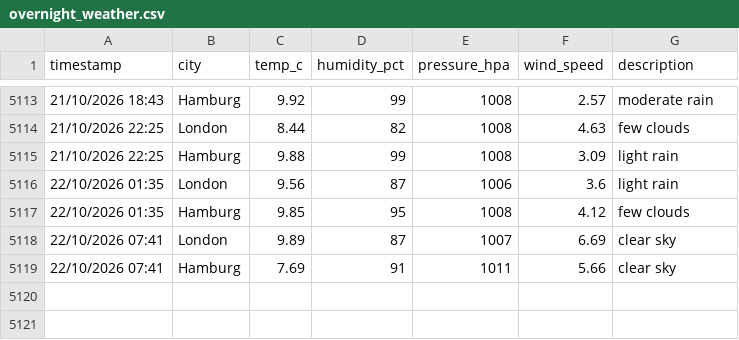
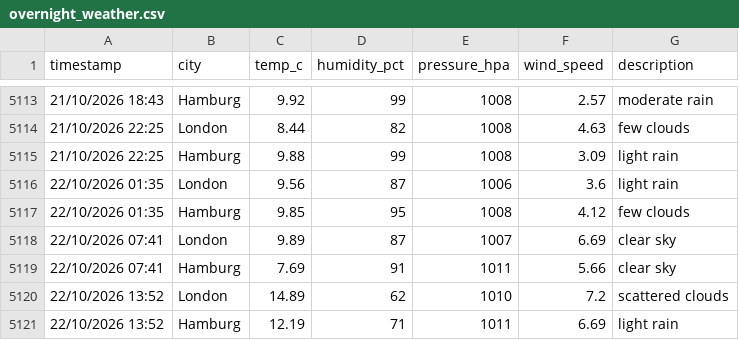
Before and after one commit to vulevu228/WeatherTracker, a CSV file: overnight_weather.csv, drawn as a sheet; only a part is shown, gaps mark what is left out; the diff names each change by its address in the sheet, - before the commit and + after, or states it on an @@ line.

Commit message:
update data

```diff
--- a/overnight_weather.csv
+++ b/overnight_weather.csv
+row 5120: 22/10/2026 13:52 | London | 14.89 | 62 | 1010 | 7.2 | scattered clouds
+row 5121: 22/10/2026 13:52 | Hamburg | 12.19 | 71 | 1011 | 6.69 | light rain
```
